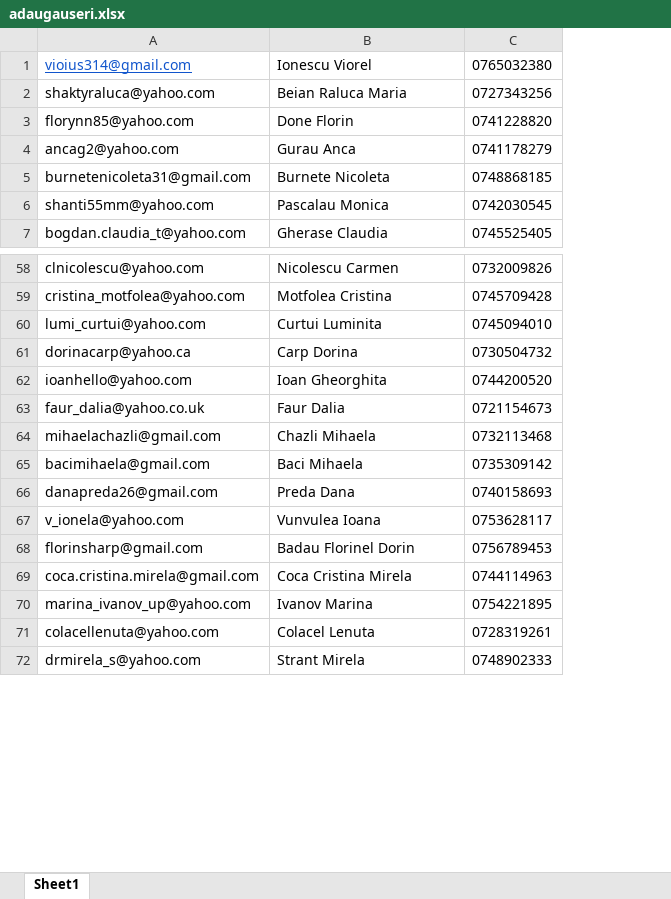
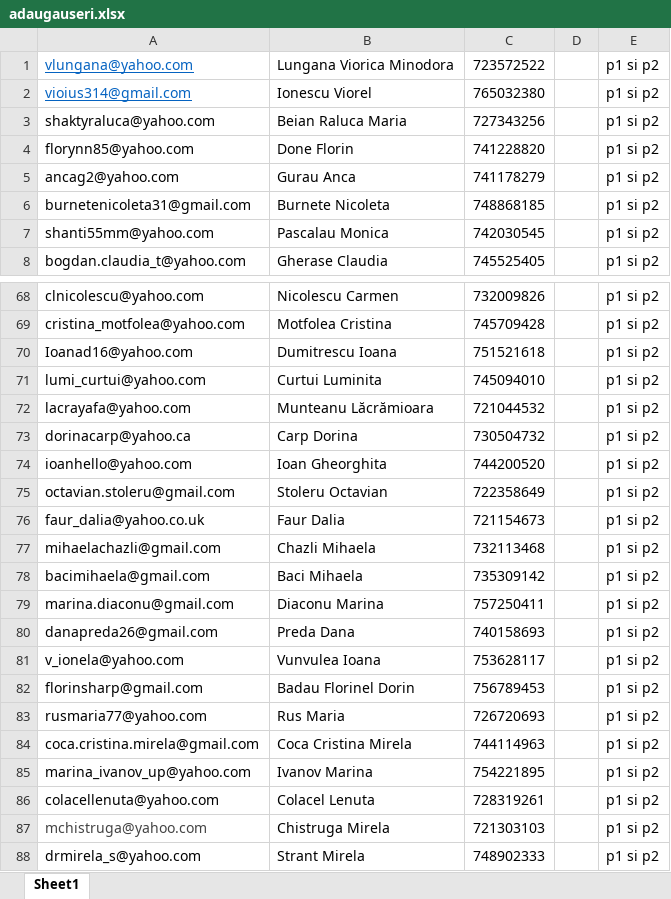
Before and after one commit to andreigamulea/ia, an Excel workbook: app/fisierele/adaugauseri.xlsx, sheet Sheet1, drawn as a sheet; only a part is shown, gaps mark what is left out; values as stored, in another font and other column widths than the file's, no borders; removed rows and columns are numbered as before the commit, all else as after; the diff covers the shown part only; the diff names each change by its address in the sheet, - before the commit and + after, or states it on an @@ line.

```diff
--- a/app/fisierele/adaugauseri.xlsx (sheet Sheet1)
+++ b/app/fisierele/adaugauseri.xlsx (sheet Sheet1)
-column C, rows 1-7: 0765032380 | 0727343256 | 0741228820 | 0741178279 | 0748868185 | 0742030545 | 0745525405; rows 58-72: 0732009826 | 0745709428 | 0745094010 | 0730504732 | 0744200520 | 0721154673 | 0732113468 | 0735309142 | 0740158693 | 0753628117 | 0756789453 | 0744114963 | 0754221895 | 0728319261 | 0748902333
+column C, rows 2-8: 765032380 | 727343256 | 741228820 | 741178279 | 748868185 | 742030545 | 745525405; rows 68-69: 732009826 | 745709428; row 71: 745094010; rows 73-74: 730504732 | 744200520; rows 76-78: 721154673 | 732113468 | 735309142; rows 80-82: 740158693 | 753628117 | 756789453; rows 84-86: 744114963 | 754221895 | 728319261; row 88: 748902333
+column D, empty
+column E, rows 2-8: all p1 si p2; rows 68-69: p1 si p2 | p1 si p2; row 71: p1 si p2; rows 73-74: p1 si p2 | p1 si p2; rows 76-78: all p1 si p2; rows 80-82: all p1 si p2; rows 84-86: all p1 si p2; row 88: p1 si p2
+row 1: vlungana@yahoo.com | Lungana Viorica Minodora | 723572522 |  | p1 si p2
+row 70: Ioanad16@yahoo.com | Dumitrescu Ioana | 751521618 |  | p1 si p2
+row 72: lacrayafa@yahoo.com | Munteanu Lăcrămioara | 721044532 |  | p1 si p2
+row 75: octavian.stoleru@gmail.com | Stoleru Octavian | 722358649 |  | p1 si p2
+row 79: marina.diaconu@gmail.com | Diaconu Marina | 757250411 |  | p1 si p2
+row 83: rusmaria77@yahoo.com | Rus Maria | 726720693 |  | p1 si p2
+row 87: mchistruga@yahoo.com | Chistruga Mirela | 721303103 |  | p1 si p2
```
Also changed, not shown: 57 added rows, 3 removed rows and 9 moved rows elsewhere in this sheet, 27 other files.
